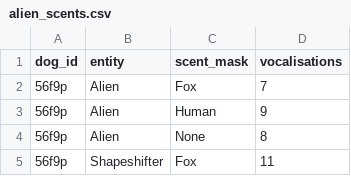
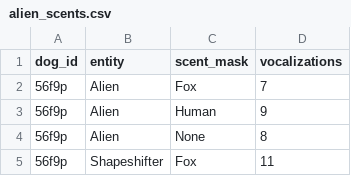
Before and after one commit to profandyfield/discovr-web, a CSV file: static/csv/alien_scents.csv, drawn as a sheet; only a part is shown.

Commit message:
chenage spelling of vocalizations

```diff
--- a/static/csv/alien_scents.csv
+++ b/static/csv/alien_scents.csv
@@ -1,2 +1,2 @@
-dog_id,entity,scent_mask,vocalisations
+dog_id,entity,scent_mask,vocalizations
 56f9p,Alien,Fox,7
```
Also changed, not shown: static/csv/sniffer_dogs.csv.
